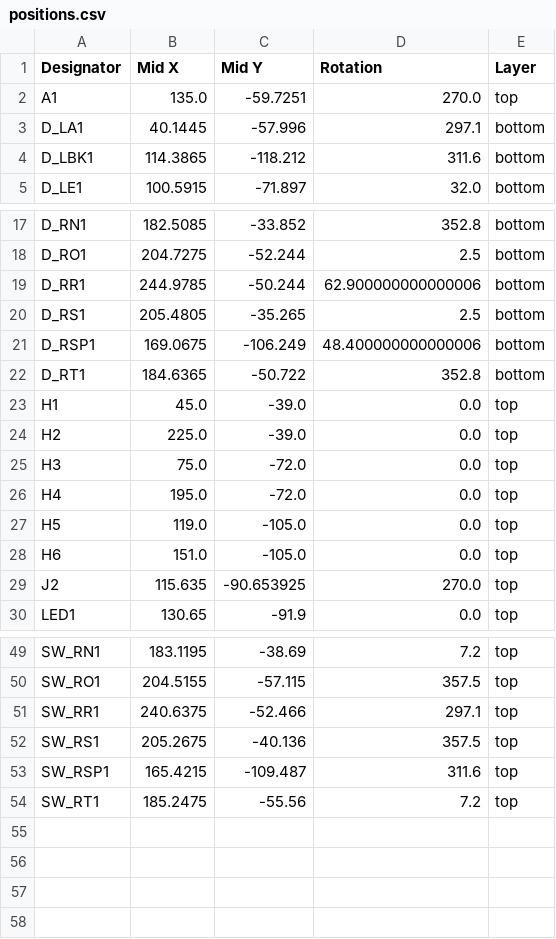
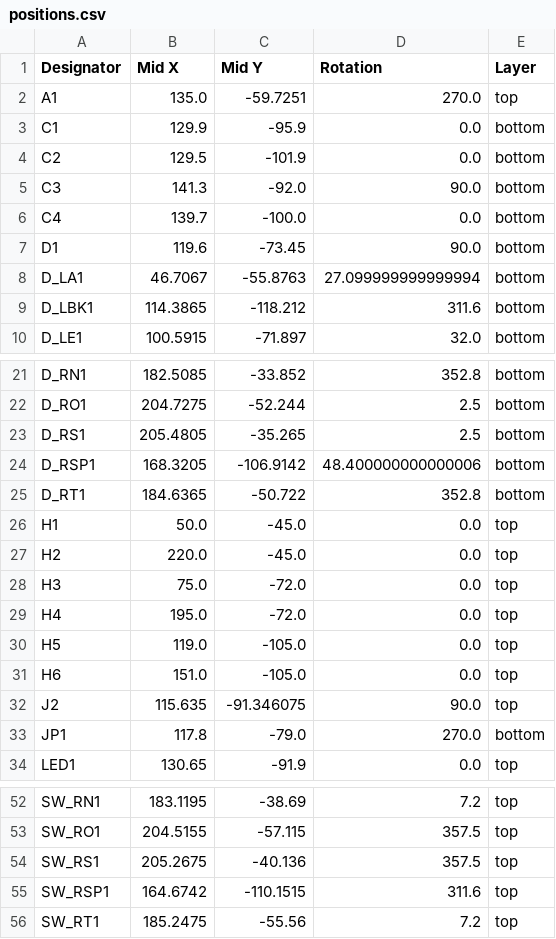
Before and after one commit to tangybbq/keyboard, a CSV file: mesa2/mesa2/production/positions.csv, drawn as a sheet; only a part is shown, gaps mark what is left out; the diff covers the shown part only.

```diff
--- a/mesa2/mesa2/production/positions.csv
+++ b/mesa2/mesa2/production/positions.csv
@@ -2,3 +2,8 @@
 A1,135.0,-59.7251,270.0,top
-D_LA1,40.1445,-57.996,297.1,bottom
+C1,129.9,-95.9,0.0,bottom
+C2,129.5,-101.9,0.0,bottom
+C3,141.3,-92.0,90.0,bottom
+C4,139.7,-100.0,0.0,bottom
+D1,119.6,-73.45,90.0,bottom
+D_LA1,46.7067,-55.8763,27.099999999999994,bottom
 D_LBK1,114.3865,-118.212,311.6,bottom
@@ -18,8 +22,7 @@ D_RN1,182.5085,-33.852,352.8,bottom
 D_RO1,204.7275,-52.244,2.5,bottom
-D_RR1,244.9785,-50.244,62.900000000000006,bottom
 D_RS1,205.4805,-35.265,2.5,bottom
-D_RSP1,169.0675,-106.249,48.400000000000006,bottom
+D_RSP1,168.3205,-106.9142,48.400000000000006,bottom
 D_RT1,184.6365,-50.722,352.8,bottom
-H1,45.0,-39.0,0.0,top
-H2,225.0,-39.0,0.0,top
+H1,50.0,-45.0,0.0,top
+H2,220.0,-45.0,0.0,top
 H3,75.0,-72.0,0.0,top
@@ -28,3 +31,4 @@ H5,119.0,-105.0,0.0,top
 H6,151.0,-105.0,0.0,top
-J2,115.635,-90.653925,270.0,top
+J2,115.635,-91.346075,90.0,top
+JP1,117.8,-79.0,270.0,bottom
 LED1,130.65,-91.9,0.0,top
@@ -50,5 +53,4 @@ SW_RN1,183.1195,-38.69,7.2,top
 SW_RO1,204.5155,-57.115,357.5,top
-SW_RR1,240.6375,-52.466,297.1,top
 SW_RS1,205.2675,-40.136,357.5,top
-SW_RSP1,165.4215,-109.487,311.6,top
+SW_RSP1,164.6742,-110.1515,311.6,top
 SW_RT1,185.2475,-55.56,7.2,top
```
Also changed, not shown: 2 removed rows and 11 edited cells elsewhere in this file, mesa2/mesa2/production/bom.csv, mesa2/mesa2/production/designators.csv, 3 other files.
